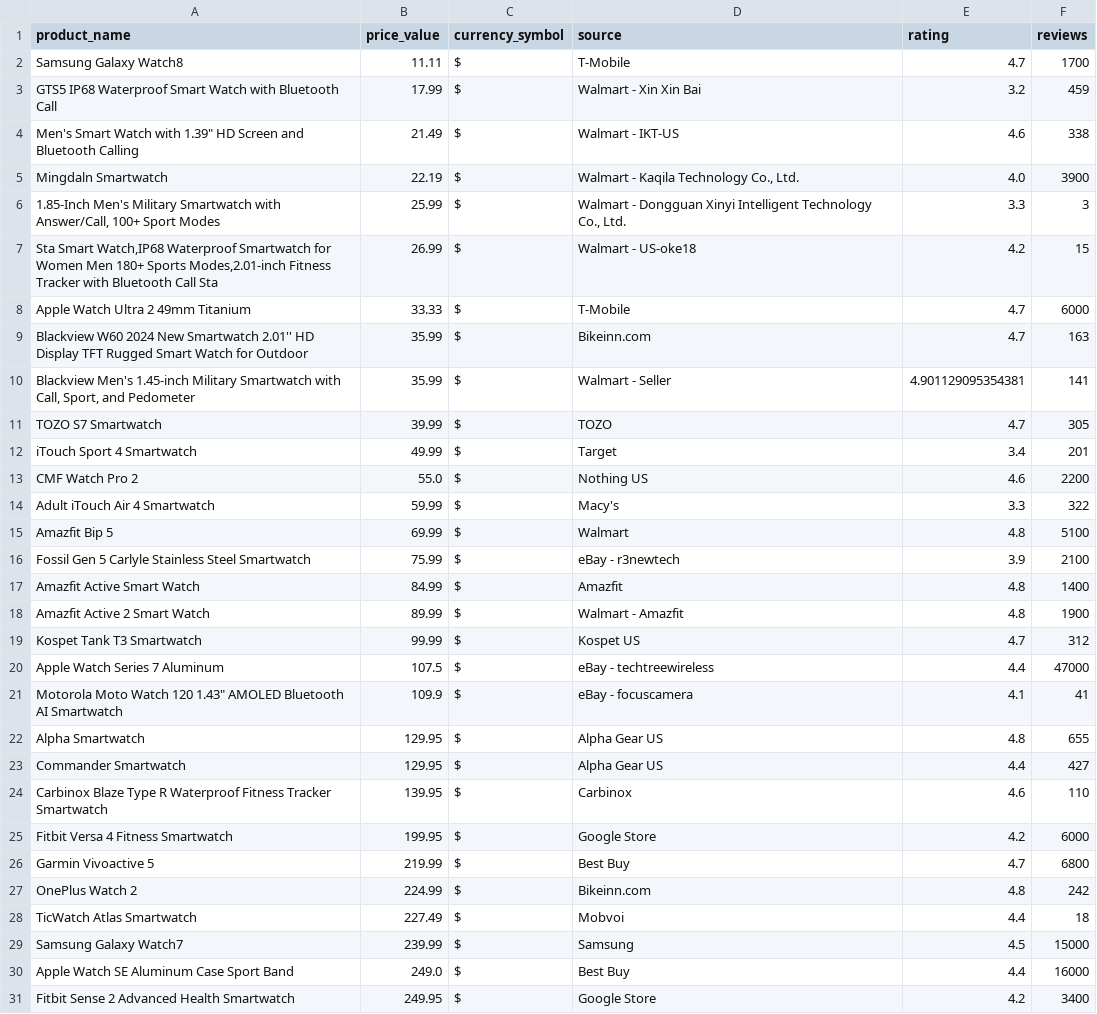
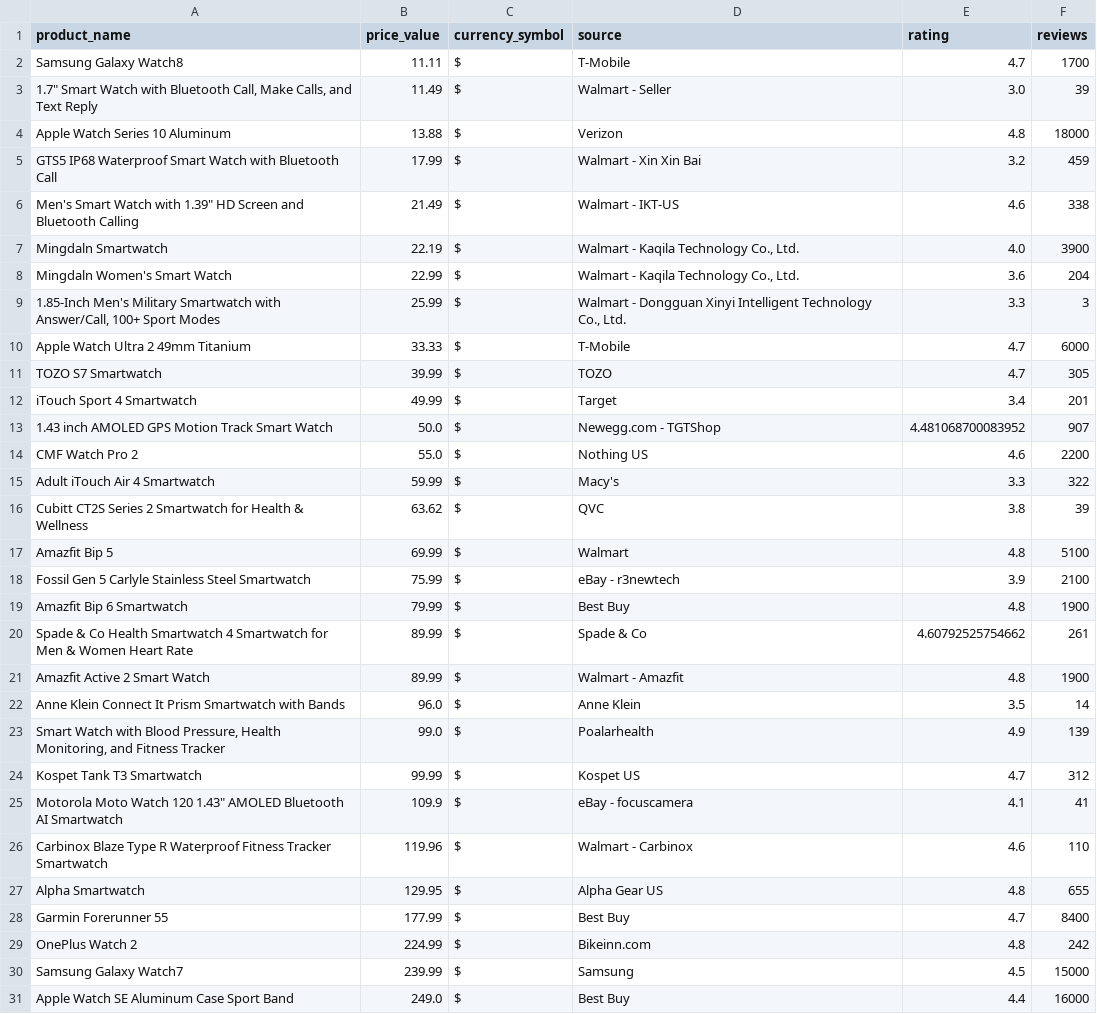
Before and after one commit to PRATIK-4751/Project_01, a CSV file: exports/Smartwatches_products.csv, drawn as a sheet; only a part is shown; the shorter side is filled out with more unchanged rows; the diff covers the shown part only.

```diff
--- a/exports/Smartwatches_products.csv
+++ b/exports/Smartwatches_products.csv
@@ -2,2 +2,4 @@ product_name,price_value,currency_symbol,source,rating,reviews
 Samsung Galaxy Watch8,11.11,$,T-Mobile,4.7,1700
+"1.7"" Smart Watch with Bluetooth Call, Make Calls, and Text Reply",11.49,$,Walmart - Seller,3.0,39
+Apple Watch Series 10 Aluminum,13.88,$,Verizon,4.8,18000
 GTS5 IP68 Waterproof Smart Watch with Bluetooth Call,17.99,$,Walmart - Xin Xin Bai,3.2,459
@@ -5,25 +7,24 @@ GTS5 IP68 Waterproof Smart Watch with Bluetooth Call,17.99,$,Walmart - Xin Xin B
 Mingdaln Smartwatch,22.19,$,"Walmart - Kaqila Technology Co., Ltd.",4.0,3900
+Mingdaln Women's Smart Watch,22.99,$,"Walmart - Kaqila Technology Co., Ltd.",3.6,204
 "1.85-Inch Men's Military Smartwatch with Answer/Call, 100+ Sport Modes",25.99,$,"Walmart - Dongguan Xinyi Intelligent Technology Co., Ltd.",3.3,3
-"Sta Smart Watch,IP68 Waterproof Smartwatch for Women Men 180+ Sports Modes,2.01-inch Fitness Tracker with Bluetooth Call Sta",26.99,$,Walmart - US-oke18,4.2,15
 Apple Watch Ultra 2 49mm Titanium,33.33,$,T-Mobile,4.7,6000
-Blackview W60 2024 New Smartwatch 2.01'' HD Display TFT Rugged Smart Watch for Outdoor,35.99,$,Bikeinn.com,4.7,163
-"Blackview Men's 1.45-inch Military Smartwatch with Call, Sport, and Pedometer",35.99,$,Walmart - Seller,4.901129095354381,141
 TOZO S7 Smartwatch,39.99,$,TOZO,4.7,305
 iTouch Sport 4 Smartwatch,49.99,$,Target,3.4,201
+1.43 inch AMOLED GPS Motion Track Smart Watch,50.0,$,Newegg.com - TGTShop,4.481068700083952,907
 CMF Watch Pro 2,55.0,$,Nothing US,4.6,2200
 Adult iTouch Air 4 Smartwatch,59.99,$,Macy's,3.3,322
+Cubitt CT2S Series 2 Smartwatch for Health & Wellness,63.62,$,QVC,3.8,39
 Amazfit Bip 5,69.99,$,Walmart,4.8,5100
 Fossil Gen 5 Carlyle Stainless Steel Smartwatch,75.99,$,eBay - r3newtech,3.9,2100
-Amazfit Active Smart Watch,84.99,$,Amazfit,4.8,1400
+Amazfit Bip 6 Smartwatch,79.99,$,Best Buy,4.8,1900
+Spade & Co Health Smartwatch 4 Smartwatch for Men & Women Heart Rate,89.99,$,Spade & Co,4.60792525754662,261
 Amazfit Active 2 Smart Watch,89.99,$,Walmart - Amazfit,4.8,1900
+Anne Klein Connect It Prism Smartwatch with Bands,96.0,$,Anne Klein,3.5,14
+"Smart Watch with Blood Pressure, Health Monitoring, and Fitness Tracker",99.0,$,Poalarhealth,4.9,139
 Kospet Tank T3 Smartwatch,99.99,$,Kospet US,4.7,312
-Apple Watch Series 7 Aluminum,107.5,$,eBay - techtreewireless,4.4,47000
 "Motorola Moto Watch 120 1.43"" AMOLED Bluetooth AI Smartwatch",109.9,$,eBay - focuscamera,4.1,41
+Carbinox Blaze Type R Waterproof Fitness Tracker Smartwatch,119.96,$,Walmart - Carbinox,4.6,110
 Alpha Smartwatch,129.95,$,Alpha Gear US,4.8,655
-Commander Smartwatch,129.95,$,Alpha Gear US,4.4,427
-Carbinox Blaze Type R Waterproof Fitness Tracker Smartwatch,139.95,$,Carbinox,4.6,110
-Fitbit Versa 4 Fitness Smartwatch,199.95,$,Google Store,4.2,6000
-Garmin Vivoactive 5,219.99,$,Best Buy,4.7,6800
+Garmin Forerunner 55,177.99,$,Best Buy,4.7,8400
 OnePlus Watch 2,224.99,$,Bikeinn.com,4.8,242
-TicWatch Atlas Smartwatch,227.49,$,Mobvoi,4.4,18
 Samsung Galaxy Watch7,239.99,$,Samsung,4.5,15000
```
Also changed, not shown: 3 added rows and 4 removed rows elsewhere in this file, 4 other files.
